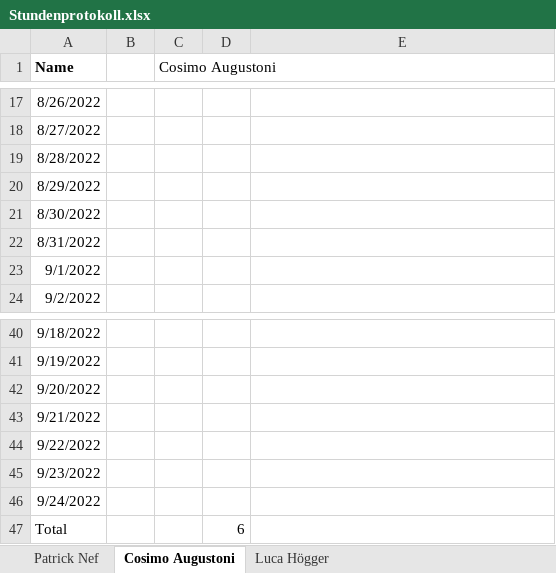
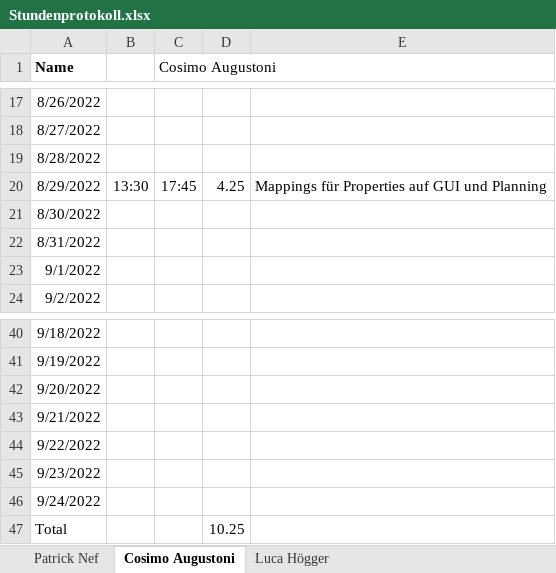
Before and after one commit to cosimo-augustoni/contact-manager, an Excel workbook: Projektinfo/Stundenprotokoll.xlsx, sheet Cosimo Augustoni, drawn as a sheet; only a part is shown, gaps mark what is left out; values as stored, in another font and other column widths than the file's, no borders; table styles not drawn; the diff names each change by its address in the sheet, - before the commit and + after, or states it on an @@ line.

Commit message:
Stundenerfassung Cosimo

```diff
--- a/Projektinfo/Stundenprotokoll.xlsx (sheet Cosimo Augustoni)
+++ b/Projektinfo/Stundenprotokoll.xlsx (sheet Cosimo Augustoni)
-B20: (empty)
+B20: 13:30
-C20 (Cosimo Augustoni): (empty)
+C20 (Cosimo Augustoni): 17:45
-D20: (empty)
+D20: 4.25
-E20: (empty)
+E20: Mappings für Properties auf GUI und Planning
-D47: 6
+D47: 10.25
```
